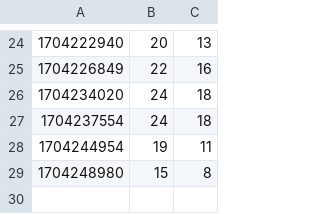
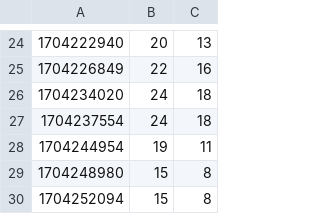
Before and after one commit to krzksz/airquality, a CSV file: docs/data.csv, drawn as a sheet; only a part is shown, gaps mark what is left out.

Commit message:
Update air quality data

```diff
--- a/docs/data.csv
+++ b/docs/data.csv
@@ -29 +29,2 @@
 1704248980;15;8
+1704252094;15;8
```
